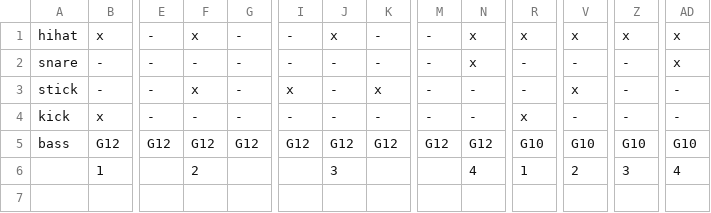
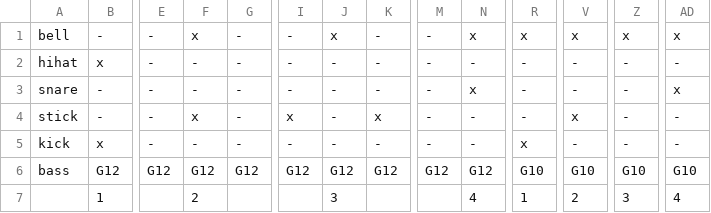
Before and after one commit to DWintermans/BeatShift, a CSV file: Assets/Data/Beat_2.csv, drawn as a sheet; only a part is shown, gaps mark what is left out; addresses are those after the commit; rows hold the shown columns only; the diff names each change by its address in the sheet, - before the commit and + after, or states it on an @@ line.

Commit message:
[ADD] bell

```diff
--- a/Assets/Data/Beat_2.csv
+++ b/Assets/Data/Beat_2.csv
+row 1: bell | - | - | x | - | - | x | - | - | x | x | x | x | x
-F2: x
+F2: -
-J2: x
+J2: -
-N2: x
+N2: -
-R2: x
+R2: -
-V2: x
+V2: -
-Z2: x
+Z2: -
-AD2: x
+AD2: -
```
Also changed, not shown: 5 other files.
